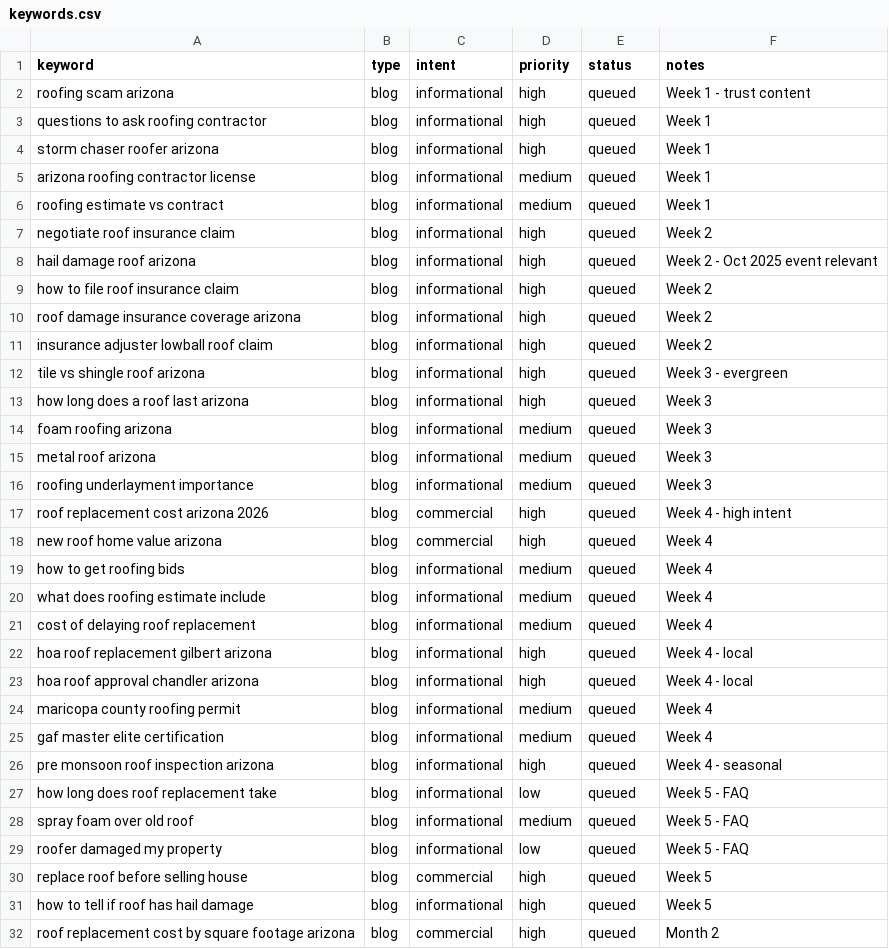
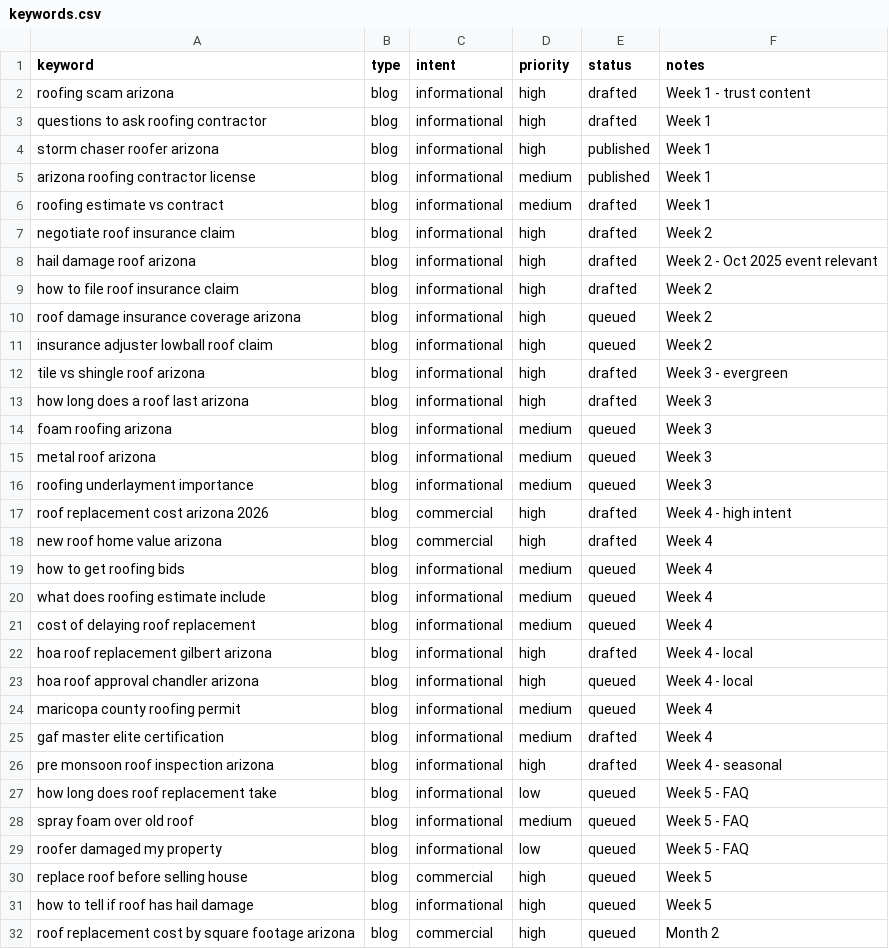
Before and after one commit to jheraundunlap503/roof-install-net, a CSV file: keywords.csv, drawn as a sheet; only a part is shown.

```diff
--- a/keywords.csv
+++ b/keywords.csv
@@ -1,14 +1,14 @@
 keyword,type,intent,priority,status,notes
-roofing scam arizona,blog,informational,high,queued,Week 1 - trust content
-questions to ask roofing contractor,blog,informational,high,queued,Week 1
-storm chaser roofer arizona,blog,informational,high,queued,Week 1
-arizona roofing contractor license,blog,informational,medium,queued,Week 1
-roofing estimate vs contract,blog,informational,medium,queued,Week 1
-negotiate roof insurance claim,blog,informational,high,queued,Week 2
-hail damage roof arizona,blog,informational,high,queued,Week 2 - Oct 2025 event relevant
-how to file roof insurance claim,blog,informational,high,queued,Week 2
+roofing scam arizona,blog,informational,high,drafted,Week 1 - trust content
+questions to ask roofing contractor,blog,informational,high,drafted,Week 1
+storm chaser roofer arizona,blog,informational,high,published,Week 1
+arizona roofing contractor license,blog,informational,medium,published,Week 1
+roofing estimate vs contract,blog,informational,medium,drafted,Week 1
+negotiate roof insurance claim,blog,informational,high,drafted,Week 2
+hail damage roof arizona,blog,informational,high,drafted,Week 2 - Oct 2025 event relevant
+how to file roof insurance claim,blog,informational,high,drafted,Week 2
 roof damage insurance coverage arizona,blog,informational,high,queued,Week 2
 insurance adjuster lowball roof claim,blog,informational,high,queued,Week 2
-tile vs shingle roof arizona,blog,informational,high,queued,Week 3 - evergreen
-how long does a roof last arizona,blog,informational,high,queued,Week 3
+tile vs shingle roof arizona,blog,informational,high,drafted,Week 3 - evergreen
+how long does a roof last arizona,blog,informational,high,drafted,Week 3
 foam roofing arizona,blog,informational,medium,queued,Week 3
@@ -16,4 +16,4 @@ metal roof arizona,blog,informational,medium,queued,Week 3
 roofing underlayment importance,blog,informational,medium,queued,Week 3
-roof replacement cost arizona 2026,blog,commercial,high,queued,Week 4 - high intent
-new roof home value arizona,blog,commercial,high,queued,Week 4
+roof replacement cost arizona 2026,blog,commercial,high,drafted,Week 4 - high intent
+new roof home value arizona,blog,commercial,high,drafted,Week 4
 how to get roofing bids,blog,informational,medium,queued,Week 4
@@ -21,7 +21,7 @@ what does roofing estimate include,blog,informational,medium,queued,Week 4
 cost of delaying roof replacement,blog,informational,medium,queued,Week 4
-hoa roof replacement gilbert arizona,blog,informational,high,queued,Week 4 - local
+hoa roof replacement gilbert arizona,blog,informational,high,drafted,Week 4 - local
 hoa roof approval chandler arizona,blog,informational,high,queued,Week 4 - local
 maricopa county roofing permit,blog,informational,medium,queued,Week 4
-gaf master elite certification,blog,informational,medium,queued,Week 4
-pre monsoon roof inspection arizona,blog,informational,high,queued,Week 4 - seasonal
+gaf master elite certification,blog,informational,medium,drafted,Week 4
+pre monsoon roof inspection arizona,blog,informational,high,drafted,Week 4 - seasonal
 how long does roof replacement take,blog,informational,low,queued,Week 5 - FAQ
```
Also changed, not shown: 2 other files.
